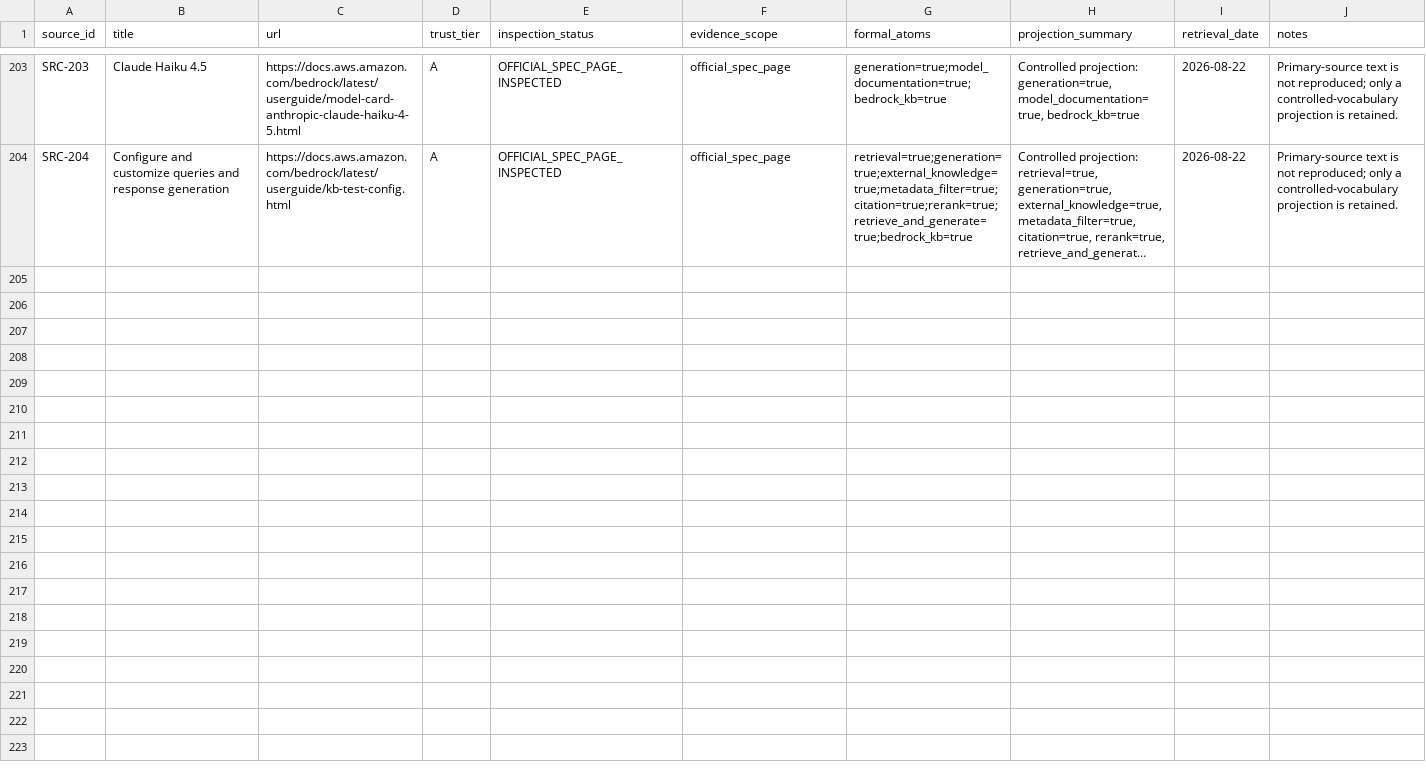
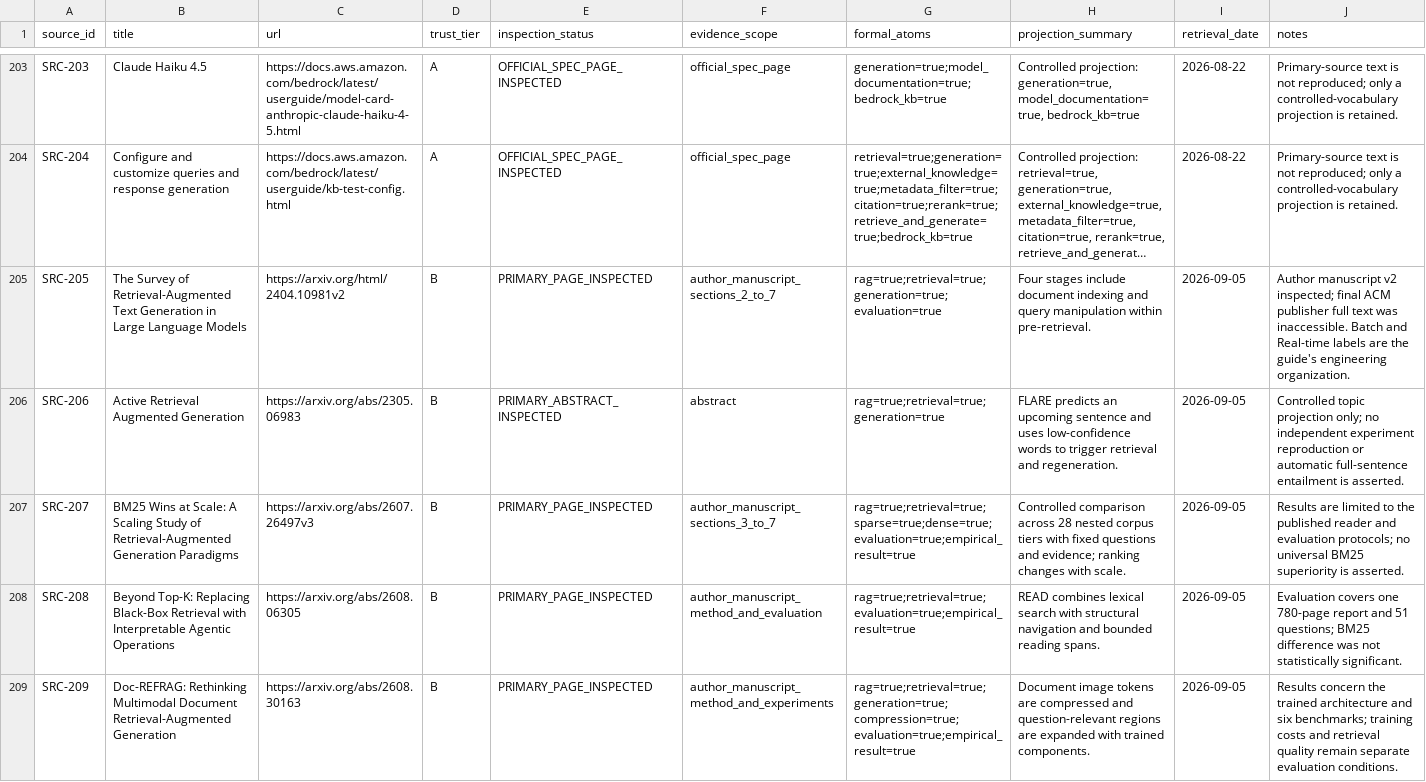
Before and after one commit to tsuji-tomonori/rag-guide, a CSV file: formal/review-data/source_summary_formalizations.csv, drawn as a sheet; only a part is shown, gaps mark what is left out; long unchanged cells end in …; the diff names each change by its address in the sheet, - before the commit and + after, or states it on an @@ line.

```diff
--- a/formal/review-data/source_summary_formalizations.csv
+++ b/formal/review-data/source_summary_formalizations.csv
+row 205: SRC-205 | The Survey of Retrieval-Augmented Text Generation in Large Language Models | https://arxiv.org/html/2404.10981v2 | B | PRIMARY_PAGE_INSPECTED | author_manuscript_sections_2_to_7 | rag=true;retrieval=true;generation=true;evaluation=true | Four stages include document indexing and query manipulation within pre-retrieval. | 2026-09-05 | Author manuscript v2 inspected; final ACM publisher full text was inaccessible. Batch and Real-time labels are the guide's engineering organization.
+row 206: SRC-206 | Active Retrieval Augmented Generation | https://arxiv.org/abs/2305.06983 | B | PRIMARY_ABSTRACT_INSPECTED | abstract | rag=true;retrieval=true;generation=true | FLARE predicts an upcoming sentence and uses low-confidence words to trigger retrieval and regeneration. | 2026-09-05 | Controlled topic projection only; no independent experiment reproduction or automatic full-sentence entailment is asserted.
+row 207: SRC-207 | BM25 Wins at Scale: A Scaling Study of Retrieval-Augmented Generation Paradigms | https://arxiv.org/abs/2607.26497v3 | B | PRIMARY_PAGE_INSPECTED | author_manuscript_sections_3_to_7 | rag=true;retrieval=true;sparse=true;dense=true;evaluation=true;empirical_result=true | Controlled comparison across 28 nested corpus tiers with fixed questions and evidence; ranking changes with scale. | 2026-09-05 | Results are limited to the published reader and evaluation protocols; no universal BM25 superiority is asserted.
+row 208: SRC-208 | Beyond Top-K: Replacing Black-Box Retrieval with Interpretable Agentic Operations | https://arxiv.org/abs/2608.06305 | B | PRIMARY_PAGE_INSPECTED | author_manuscript_method_and_evaluation | rag=true;retrieval=true;evaluation=true;empirical_result=true | READ combines lexical search with structural navigation and bounded reading spans. | 2026-09-05 | Evaluation covers one 780-page report and 51 questions; BM25 difference was not statistically significant.
+row 209: SRC-209 | Doc-REFRAG: Rethinking Multimodal Document Retrieval-Augmented Generation | https://arxiv.org/abs/2608.30163 | B | PRIMARY_PAGE_INSPECTED | author_manuscript_method_and_experiments | rag=true;retrieval=true;generation=true;compression=true;evaluation=true;empirical_result=true | Document image tokens are compressed and question-relevant regions are expanded with trained components. | 2026-09-05 | Results concern the trained architecture and six benchmarks; training costs and retrieval quality remain separate evaluation conditions.
```
Also changed, not shown: formal/review-data/explanation_states.csv, formal/review-data/literature_source_theorems.csv, 30 other files.
